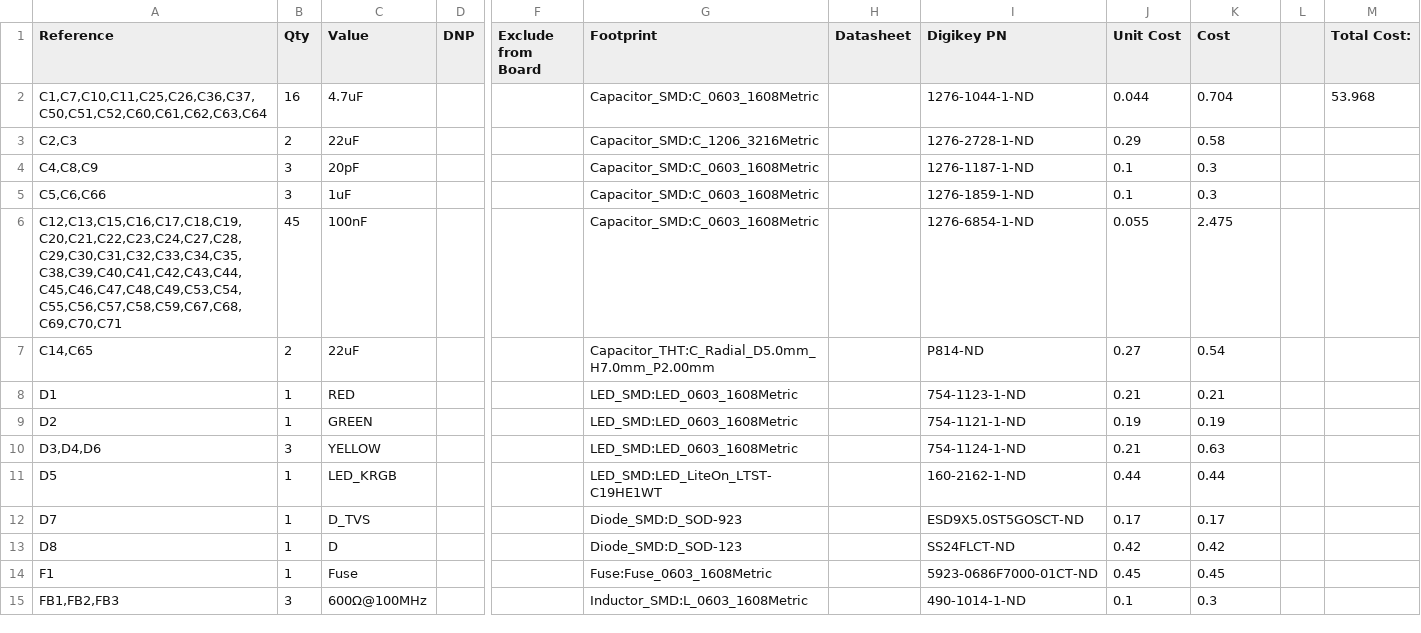
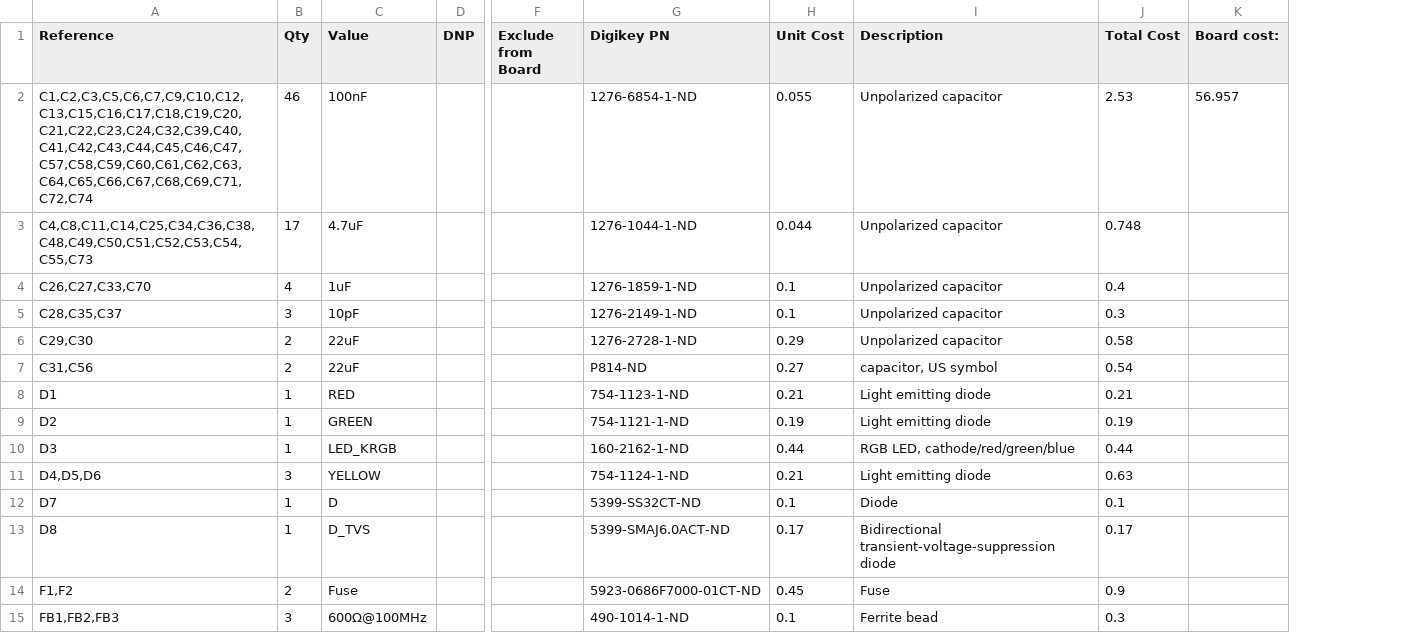
Before and after one commit to warhammercasey/MDS_PCB, a CSV file: fpga_pcb.csv, drawn as a sheet; only a part is shown, gaps mark what is left out; removed rows and columns are numbered as before the commit, all else as after; rows hold the shown columns only; the diff covers the shown part only; the diff names each change by its address in the sheet, - before the commit and + after, or states it on an @@ line.

```diff
--- a/fpga_pcb.csv
+++ b/fpga_pcb.csv
-column G (Footprint), rows 2-3: Capacitor_SMD:C_0603_1608Metric | Capacitor_SMD:C_1206_3216Metric; rows 7-10: Capacitor_THT:C_Radial_D5.0mm_H7.0mm_P2.00mm | LED_SMD:LED_0603_1608Metric | LED_SMD:LED_0603_1608Metric | LED_SMD:LED_0603_1608Metric; rows 12-15: Diode_SMD:D_SOD-923 | Diode_SMD:D_SOD-123 | Fuse:Fuse_0603_1608Metric | Inductor_SMD:L_0603_1608Metric
-column H (Datasheet), empty
+column I (Description), row 3: Unpolarized capacitor; rows 6-9: Unpolarized capacitor | capacitor, US symbol | Light emitting diode | Light emitting diode; rows 11-15: Light emitting diode | Diode | Bidirectional transient-voltage-suppression diode | Fuse | Ferrite bead
-column L, empty
-column M (Total Cost:), row 2: 53.968
+column K (Board cost:), empty
-J1: Cost
+J1: Total Cost
+row 2: C1,C2,C3,C5,C6,C7,C9,C10,C12,C13,C15,C16,C17,C18,C19,C20,C21,C22,C23,C24,C32,C39,C40,C41,C42,C43,C44,C45,C46,C47,C57,C58,C59,C60,C61,C62,C63,C64,C65,C66,C67,C68,C69,C71,C72,C74 | 46 | 100nF |  |  | 1276-6854-1-ND | 0.055 | Unpolarized capacitor | 2.53 | 56.957
-A3 (Reference): C1,C7,C10,C11,C25,C26,C36,C37,C50,C51,C52,C60,C61,C62,C63,C64
+A3 (Reference): C4,C8,C11,C14,C25,C34,C36,C38,C48,C49,C50,C51,C52,C53,C54,C55,C73
-B3 (Qty): 16
+B3 (Qty): 17
-J3 (Total Cost): 0.704
+J3 (Total Cost): 0.748
+row 4: C26,C27,C33,C70 | 4 | 1uF |  |  | 1276-1859-1-ND | 0.1 | Unpolarized capacitor | 0.4
+row 5: C28,C35,C37 | 3 | 10pF |  |  | 1276-2149-1-ND | 0.1 | Unpolarized capacitor | 0.3
-A6 (Reference): C2,C3
+A6 (Reference): C29,C30
-row 4: C4,C8,C9 | 3 | 20pF |  |  | Capacitor_SMD:C_0603_1608Metric |  | 1276-1187-1-ND | 0.1 | 0.3
-row 5: C5,C6,C66 | 3 | 1uF |  |  | Capacitor_SMD:C_0603_1608Metric |  | 1276-1859-1-ND | 0.1 | 0.3
-row 6: C12,C13,C15,C16,C17,C18,C19,C20,C21,C22,C23,C24,C27,C28,C29,C30,C31,C32,C33,C34,C35,C38,C39,C40,C41,C42,C43,C44,C45,C46,C47,C48,C49,C53,C54,C55,C56,C57,C58,C59,C67,C68,C69,C70,C71 | 45 | 100nF |  |  | Capacitor_SMD:C_0603_1608Metric |  | 1276-6854-1-ND | 0.055 | 2.475
-A7 (Reference): C14,C65
+A7 (Reference): C31,C56
+row 10: D3 | 1 | LED_KRGB |  |  | 160-2162-1-ND | 0.44 | RGB LED, cathode/red/green/blue | 0.44
-A11 (Reference): D3,D4,D6
+A11 (Reference): D4,D5,D6
-row 11: D5 | 1 | LED_KRGB |  |  | LED_SMD:LED_LiteOn_LTST-C19HE1WT |  | 160-2162-1-ND | 0.44 | 0.44
-C12 (Value): D_TVS
+C12 (Value): D
-G12 (Digikey PN): ESD9X5.0ST5GOSCT-ND
+G12 (Digikey PN): 5399-SS32CT-ND
-H12 (Unit Cost): 0.17
+H12 (Unit Cost): 0.1
-J12 (Total Cost): 0.17
+J12 (Total Cost): 0.1
-C13 (Value): D
+C13 (Value): D_TVS
-G13 (Digikey PN): SS24FLCT-ND
+G13 (Digikey PN): 5399-SMAJ6.0ACT-ND
-H13 (Unit Cost): 0.42
+H13 (Unit Cost): 0.17
-J13 (Total Cost): 0.42
+J13 (Total Cost): 0.17
-A14 (Reference): F1
+A14 (Reference): F1,F2
-B14 (Qty): 1
+B14 (Qty): 2
-J14 (Total Cost): 0.45
+J14 (Total Cost): 0.9
```
Also changed, not shown: 5 added rows, 1 removed row and 53 edited cells elsewhere in this file, 22 other files.
